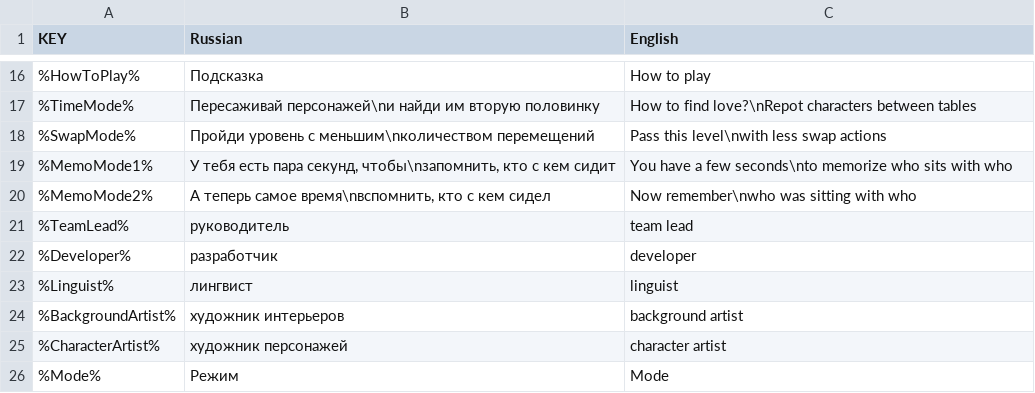
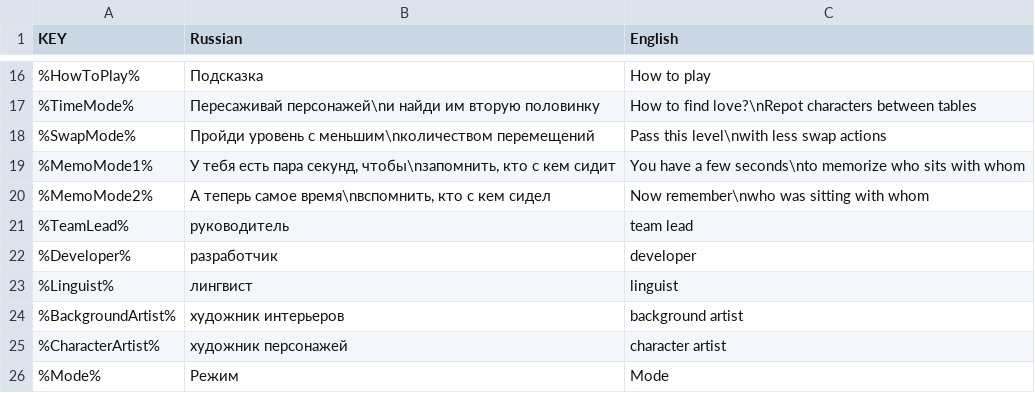
Before and after one commit to hippogamesunity/SpeedDating, a CSV file: Assets/Resources/Localization.csv, drawn as a sheet; only a part is shown, gaps mark what is left out.

```diff
--- a/Assets/Resources/Localization.csv
+++ b/Assets/Resources/Localization.csv
@@ -18,4 +18,4 @@
 %SwapMode%;Пройди уровень с меньшим\nколичеством перемещений;Pass this level\nwith less swap actions
-%MemoMode1%;У тебя есть пара секунд, чтобы\nзапомнить, кто с кем сидит;You have a few seconds\nto memorize who sits with who
-%MemoMode2%;А теперь самое время\nвспомнить, кто с кем сидел;Now remember\nwho was sitting with who
+%MemoMode1%;У тебя есть пара секунд, чтобы\nзапомнить, кто с кем сидит;You have a few seconds\nto memorize who sits with whom
+%MemoMode2%;А теперь самое время\nвспомнить, кто с кем сидел;Now remember\nwho was sitting with whom
 %TeamLead%;руководитель;team lead
```
Also changed, not shown: 3 other files.
